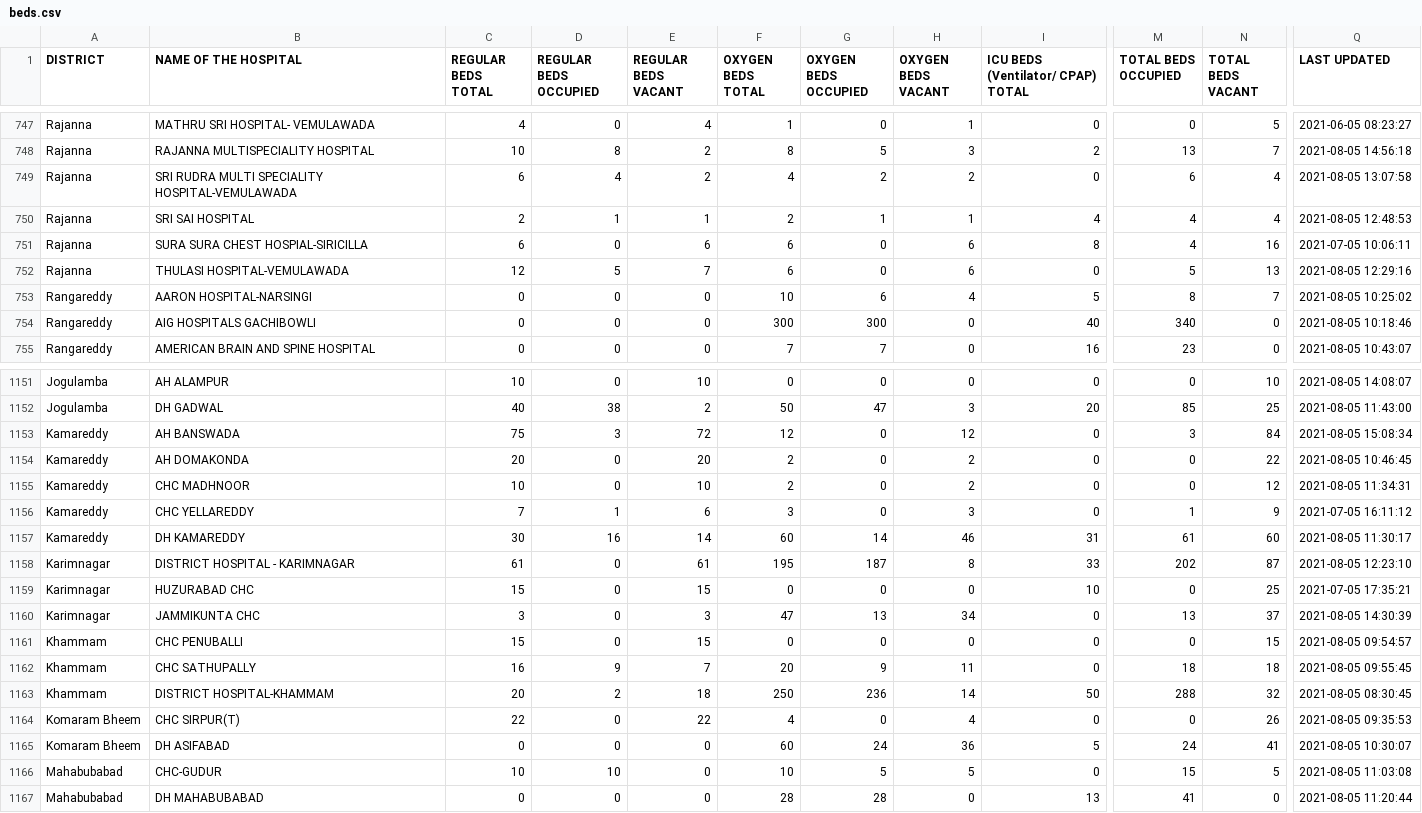
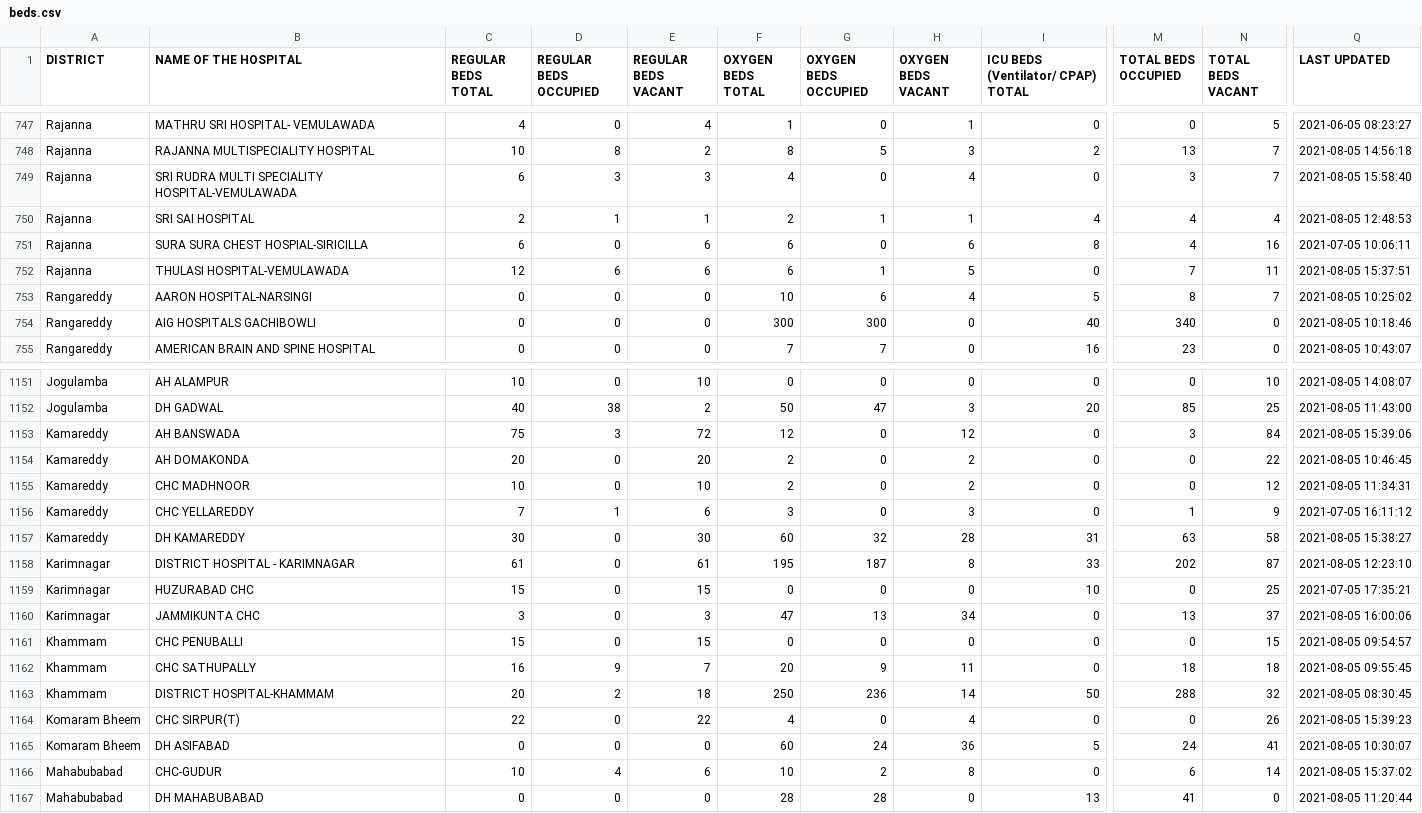
Before and after one commit to covid-telangana/covid-telangana.github.io, a CSV file: data/beds.csv, drawn as a sheet; only a part is shown, gaps mark what is left out; the diff covers the shown part only; the diff names each change by its address in the sheet, - before the commit and + after, or states it on an @@ line.

```diff
--- a/data/beds.csv
+++ b/data/beds.csv
-D749 (REGULAR BEDS OCCUPIED): 4
+D749 (REGULAR BEDS OCCUPIED): 3
-E749 (REGULAR BEDS VACANT): 2
+E749 (REGULAR BEDS VACANT): 3
-G749 (OXYGEN BEDS OCCUPIED): 2
+G749 (OXYGEN BEDS OCCUPIED): 0
-H749 (OXYGEN BEDS VACANT): 2
+H749 (OXYGEN BEDS VACANT): 4
-M749 (TOTAL BEDS OCCUPIED): 6
+M749 (TOTAL BEDS OCCUPIED): 3
-N749 (TOTAL BEDS VACANT): 4
+N749 (TOTAL BEDS VACANT): 7
-Q749 (LAST UPDATED): 2021-08-05 13:07:58
+Q749 (LAST UPDATED): 2021-08-05 15:58:40
-D752 (REGULAR BEDS OCCUPIED): 5
+D752 (REGULAR BEDS OCCUPIED): 6
-E752 (REGULAR BEDS VACANT): 7
+E752 (REGULAR BEDS VACANT): 6
-G752 (OXYGEN BEDS OCCUPIED): 0
+G752 (OXYGEN BEDS OCCUPIED): 1
-H752 (OXYGEN BEDS VACANT): 6
+H752 (OXYGEN BEDS VACANT): 5
-M752 (TOTAL BEDS OCCUPIED): 5
+M752 (TOTAL BEDS OCCUPIED): 7
-N752 (TOTAL BEDS VACANT): 13
+N752 (TOTAL BEDS VACANT): 11
-Q752 (LAST UPDATED): 2021-08-05 12:29:16
+Q752 (LAST UPDATED): 2021-08-05 15:37:51
-Q1153 (LAST UPDATED): 2021-08-05 15:08:34
+Q1153 (LAST UPDATED): 2021-08-05 15:39:06
-D1157 (REGULAR BEDS OCCUPIED): 16
+D1157 (REGULAR BEDS OCCUPIED): 0
-E1157 (REGULAR BEDS VACANT): 14
+E1157 (REGULAR BEDS VACANT): 30
-G1157 (OXYGEN BEDS OCCUPIED): 14
+G1157 (OXYGEN BEDS OCCUPIED): 32
-H1157 (OXYGEN BEDS VACANT): 46
+H1157 (OXYGEN BEDS VACANT): 28
-M1157 (TOTAL BEDS OCCUPIED): 61
+M1157 (TOTAL BEDS OCCUPIED): 63
-N1157 (TOTAL BEDS VACANT): 60
+N1157 (TOTAL BEDS VACANT): 58
-Q1157 (LAST UPDATED): 2021-08-05 11:30:17
+Q1157 (LAST UPDATED): 2021-08-05 15:38:27
-Q1160 (LAST UPDATED): 2021-08-05 14:30:39
+Q1160 (LAST UPDATED): 2021-08-05 16:00:06
-Q1164 (LAST UPDATED): 2021-08-05 09:35:53
+Q1164 (LAST UPDATED): 2021-08-05 15:39:23
-D1166 (REGULAR BEDS OCCUPIED): 10
+D1166 (REGULAR BEDS OCCUPIED): 4
-E1166 (REGULAR BEDS VACANT): 0
+E1166 (REGULAR BEDS VACANT): 6
-G1166 (OXYGEN BEDS OCCUPIED): 5
+G1166 (OXYGEN BEDS OCCUPIED): 2
-H1166 (OXYGEN BEDS VACANT): 5
+H1166 (OXYGEN BEDS VACANT): 8
-M1166 (TOTAL BEDS OCCUPIED): 15
+M1166 (TOTAL BEDS OCCUPIED): 6
-N1166 (TOTAL BEDS VACANT): 5
+N1166 (TOTAL BEDS VACANT): 14
-Q1166 (LAST UPDATED): 2021-08-05 11:03:08
+Q1166 (LAST UPDATED): 2021-08-05 15:37:02
```
Also changed, not shown: 134 edited cells elsewhere in this file.
